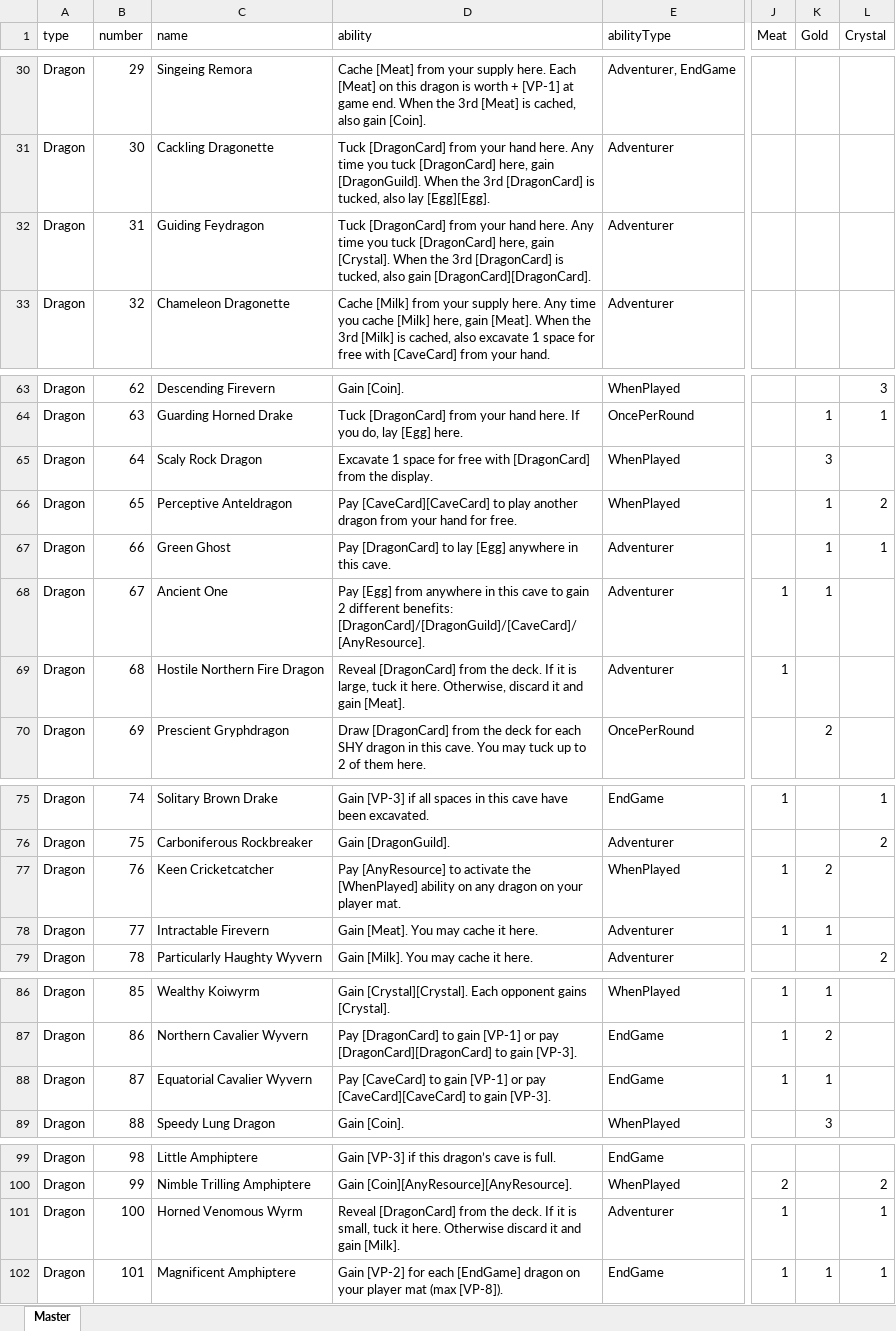
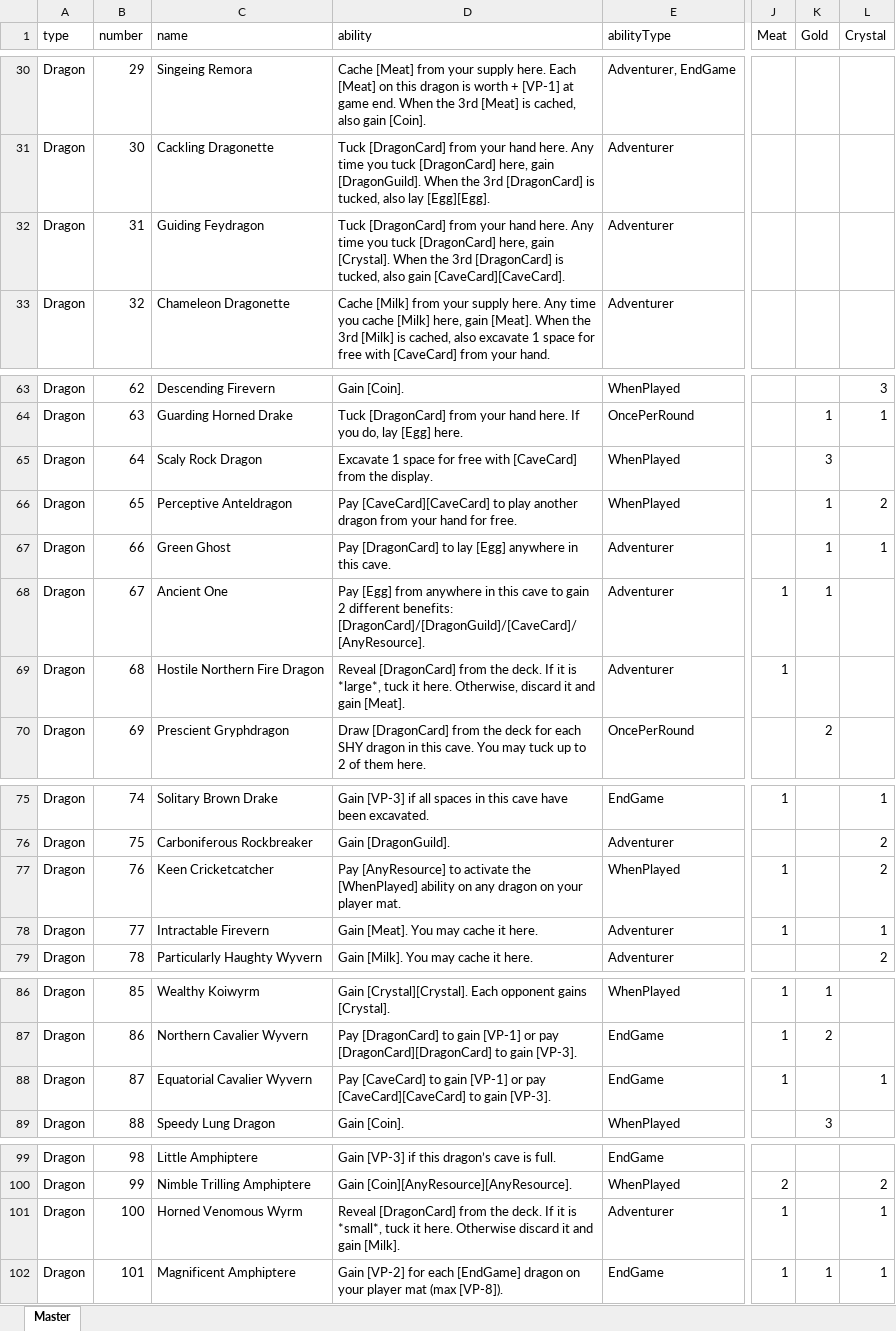
Before and after one commit to navarog/wyrmsearch, an Excel workbook: scripts/cards.xlsx, sheet Master, drawn as a sheet; only a part is shown, gaps mark what is left out; values as stored, in another font and other column widths than the file's, no borders; table styles not drawn; the diff names each change by its address in the sheet, - before the commit and + after, or states it on an @@ line.

Commit message:
Fix typos in the data

```diff
--- a/scripts/cards.xlsx (sheet Master)
+++ b/scripts/cards.xlsx (sheet Master)
-D32 (ability): …also gain [DragonCard][DragonCard].
+D32 (ability): …also gain [CaveCard][CaveCard].
-D65 (ability): …free with [DragonCard] from the…
+D65 (ability): …free with [CaveCard] from the…
-D69 (ability): …it is large, tuck it…
+D69 (ability): …it is *large*, tuck it…
-K77 (Gold): 2
+K77 (Gold): (empty)
-L77 (Crystal): (empty)
+L77 (Crystal): 2
-K78 (Gold): 1
+K78 (Gold): (empty)
-L78 (Crystal): (empty)
+L78 (Crystal): 1
-K88 (Gold): 1
+K88 (Gold): (empty)
-L88 (Crystal): (empty)
+L88 (Crystal): 1
-D101 (ability): …it is small, tuck it…
+D101 (ability): …it is *small*, tuck it…
```
Also changed, not shown: 1 other file.
